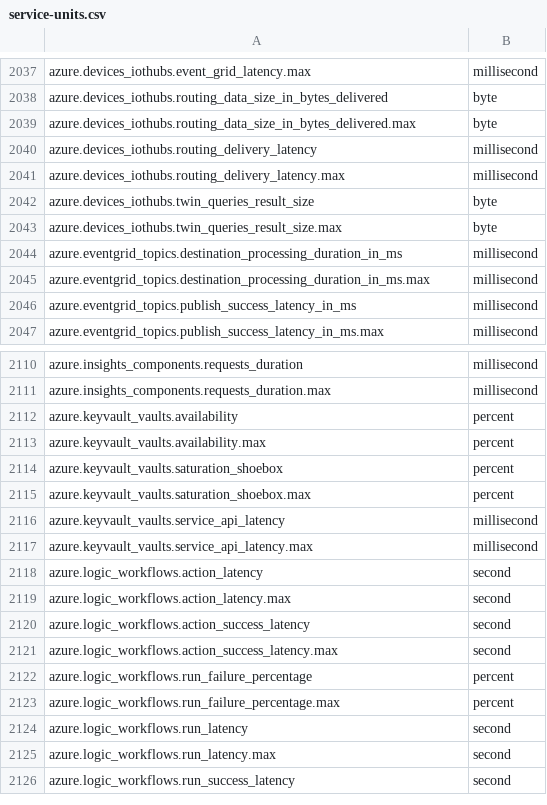
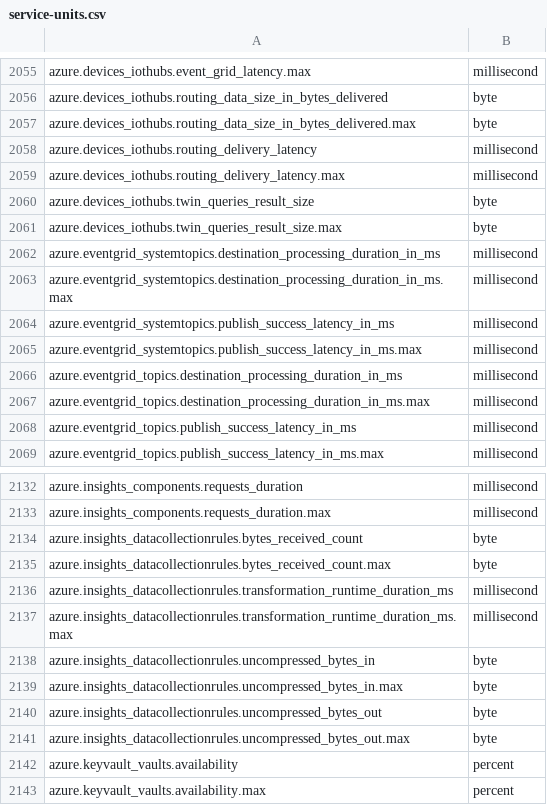
Before and after one commit to observecraft/observecraft, a CSV file: server/seeds/integrations/cloud/service-units.csv, drawn as a sheet; only a part is shown, gaps mark what is left out; the shorter side is filled out with more unchanged rows; the diff covers the shown part only; the diff names each change by its address in the sheet, - before the commit and + after, or states it on an @@ line.

```diff
--- a/server/seeds/integrations/cloud/service-units.csv
+++ b/server/seeds/integrations/cloud/service-units.csv
+row 2062: azure.eventgrid_systemtopics.destination_processing_duration_in_ms | millisecond
+row 2063: azure.eventgrid_systemtopics.destination_processing_duration_in_ms.max | millisecond
+row 2064: azure.eventgrid_systemtopics.publish_success_latency_in_ms | millisecond
+row 2065: azure.eventgrid_systemtopics.publish_success_latency_in_ms.max | millisecond
+row 2134: azure.insights_datacollectionrules.bytes_received_count | byte
+row 2135: azure.insights_datacollectionrules.bytes_received_count.max | byte
+row 2136: azure.insights_datacollectionrules.transformation_runtime_duration_ms | millisecond
+row 2137: azure.insights_datacollectionrules.transformation_runtime_duration_ms.max | millisecond
+row 2138: azure.insights_datacollectionrules.uncompressed_bytes_in | byte
+row 2139: azure.insights_datacollectionrules.uncompressed_bytes_in.max | byte
+row 2140: azure.insights_datacollectionrules.uncompressed_bytes_out | byte
+row 2141: azure.insights_datacollectionrules.uncompressed_bytes_out.max | byte
```
Also changed, not shown: 24 added rows elsewhere in this file, 25 other files.
